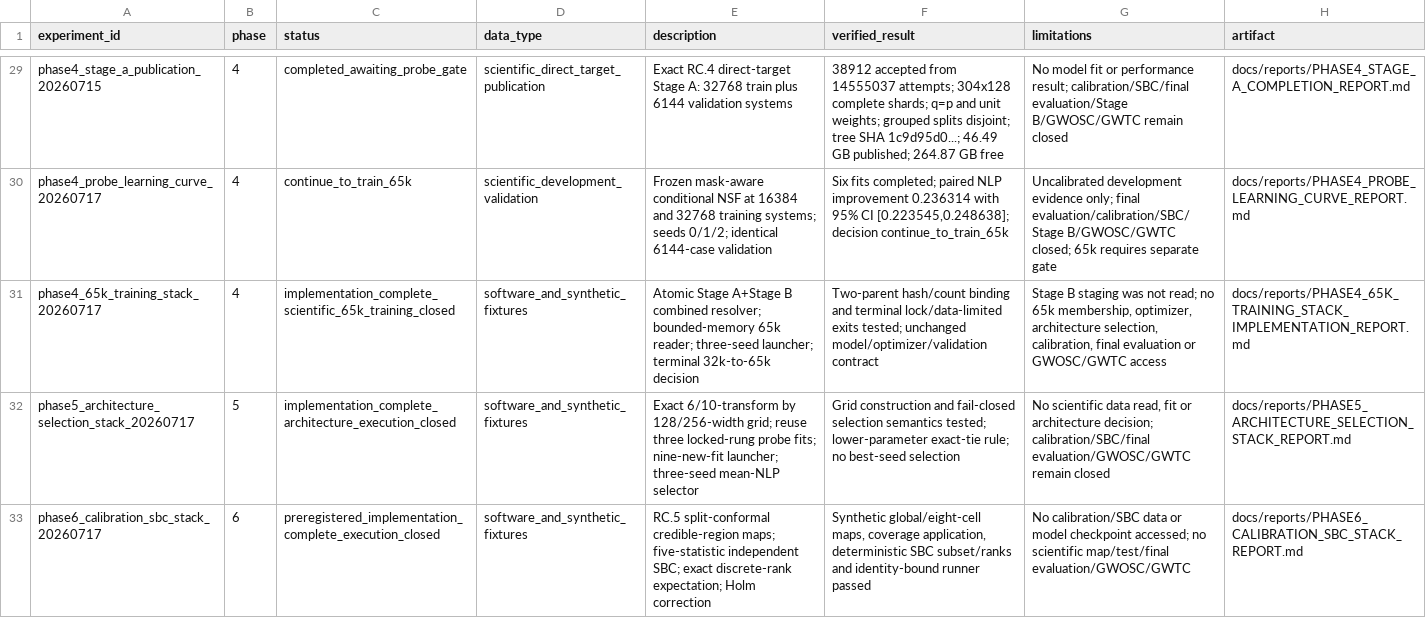
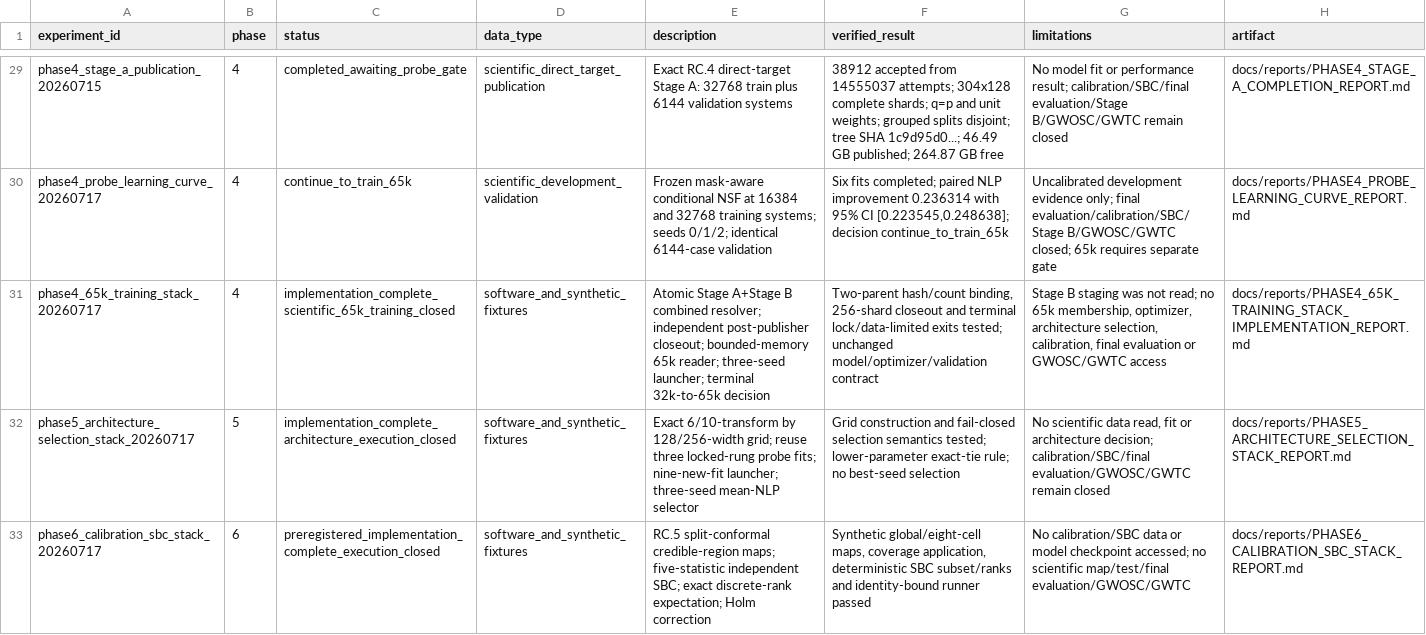
Before and after one commit to lanhung/gw-ampl-est, a CSV file: results/experiment_registry.csv, drawn as a sheet; only a part is shown, gaps mark what is left out; the diff names each change by its address in the sheet, - before the commit and + after, or states it on an @@ line.

```diff
--- a/results/experiment_registry.csv
+++ b/results/experiment_registry.csv
-E31 (description): …combined resolver; bounded-memory 65k…
+E31 (description): …combined resolver; independent post-publisher closeout; bounded-memory 65k…
-F31 (verified_result): Two-parent hash/count binding and terminal…
+F31 (verified_result): Two-parent hash/count binding, 256-shard closeout and terminal…
```
Also changed, not shown: 5 other files.
